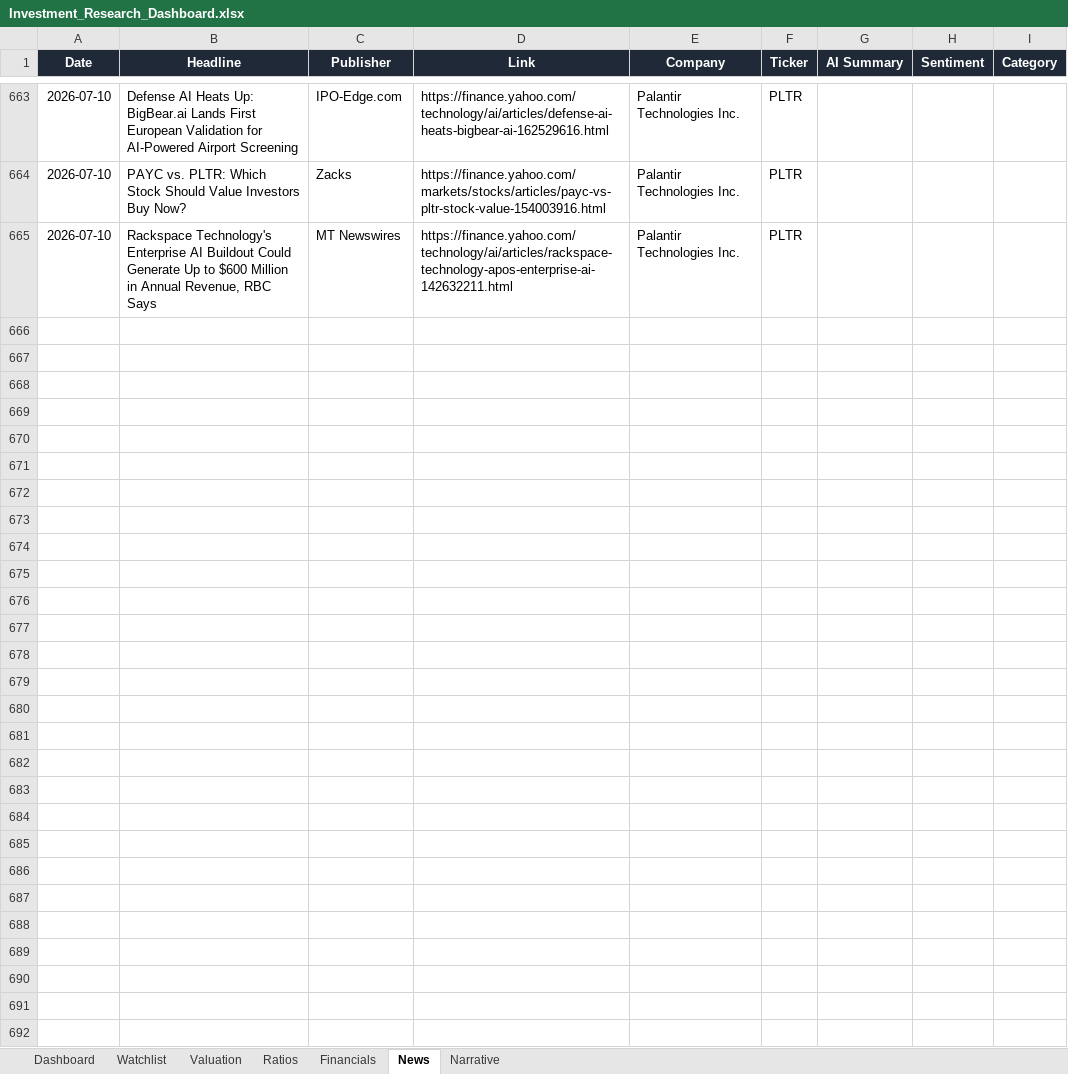
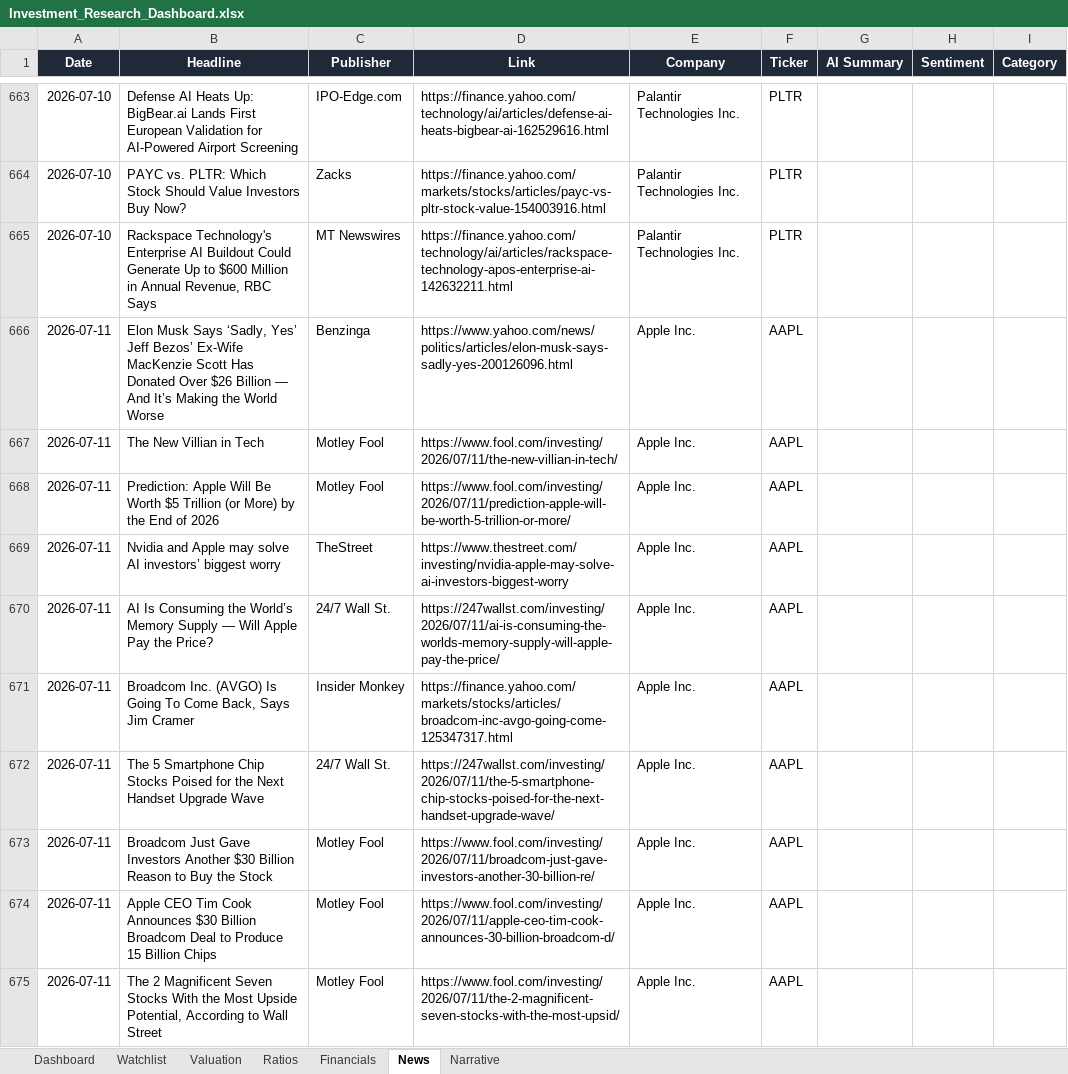
Before and after one commit to ishannair2005/Investing_Dashboard, an Excel workbook: Investment_Research_Dashboard.xlsx, sheet News, drawn as a sheet; only a part is shown, gaps mark what is left out; values as stored, in another font and other column widths than the file's, no borders; table styles not drawn; the diff covers the shown part only; the diff names each change by its address in the sheet, - before the commit and + after, or states it on an @@ line.

Commit message:
Daily sync: 2026-07-12

```diff
--- a/Investment_Research_Dashboard.xlsx (sheet News)
+++ b/Investment_Research_Dashboard.xlsx (sheet News)
+row 666: 2026-07-11 | Elon Musk Says ‘Sadly, Yes’ Jeff Bezos’ Ex-Wife MacKenzie Scott Has Donated Over $26 Billion — And It’s Making the World Worse | Benzinga | https://www.yahoo.com/news/politics/articles/elon-musk-says-sadly-yes-200126096.html | Apple Inc. | AAPL
+row 667: 2026-07-11 | The New Villian in Tech | Motley Fool | https://www.fool.com/investing/2026/07/11/the-new-villian-in-tech/ | Apple Inc. | AAPL
+row 668: 2026-07-11 | Prediction: Apple Will Be Worth $5 Trillion (or More) by the End of 2026 | Motley Fool | https://www.fool.com/investing/2026/07/11/prediction-apple-will-be-worth-5-trillion-or-more/ | Apple Inc. | AAPL
+row 669: 2026-07-11 | Nvidia and Apple may solve AI investors’ biggest worry | TheStreet | https://www.thestreet.com/investing/nvidia-apple-may-solve-ai-investors-biggest-worry | Apple Inc. | AAPL
+row 670: 2026-07-11 | AI Is Consuming the World’s Memory Supply — Will Apple Pay the Price? | 24/7 Wall St. | https://247wallst.com/investing/2026/07/11/ai-is-consuming-the-worlds-memory-supply-will-apple-pay-the-price/ | Apple Inc. | AAPL
+row 671: 2026-07-11 | Broadcom Inc. (AVGO) Is Going To Come Back, Says Jim Cramer | Insider Monkey | https://finance.yahoo.com/markets/stocks/articles/broadcom-inc-avgo-going-come-125347317.html | Apple Inc. | AAPL
+row 672: 2026-07-11 | The 5 Smartphone Chip Stocks Poised for the Next Handset Upgrade Wave | 24/7 Wall St. | https://247wallst.com/investing/2026/07/11/the-5-smartphone-chip-stocks-poised-for-the-next-handset-upgrade-wave/ | Apple Inc. | AAPL
+row 673: 2026-07-11 | Broadcom Just Gave Investors Another $30 Billion Reason to Buy the Stock | Motley Fool | https://www.fool.com/investing/2026/07/11/broadcom-just-gave-investors-another-30-billion-re/ | Apple Inc. | AAPL
+row 674: 2026-07-11 | Apple CEO Tim Cook Announces $30 Billion Broadcom Deal to Produce 15 Billion Chips | Motley Fool | https://www.fool.com/investing/2026/07/11/apple-ceo-tim-cook-announces-30-billion-broadcom-d/ | Apple Inc. | AAPL
+row 675: 2026-07-11 | The 2 Magnificent Seven Stocks With the Most Upside Potential, According to Wall Street | Motley Fool | https://www.fool.com/investing/2026/07/11/the-2-magnificent-seven-stocks-with-the-most-upsid/ | Apple Inc. | AAPL
```
Also changed, not shown: 76 added rows elsewhere in this sheet, sheet Valuation, sheet Dashboard.
